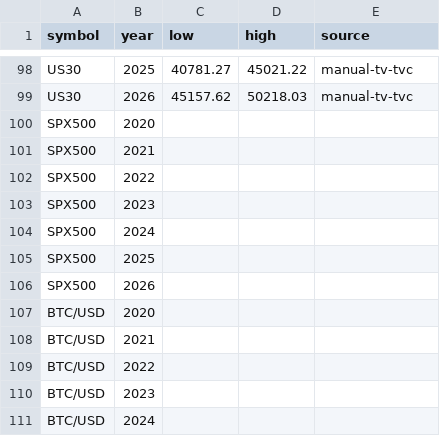
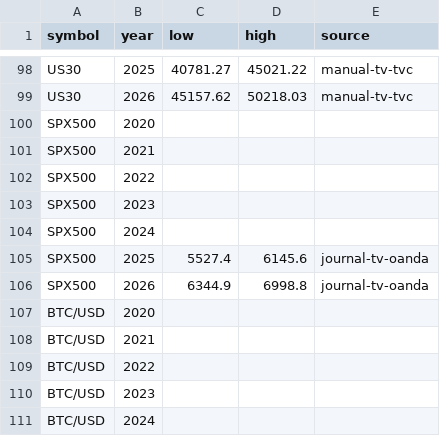
Before and after one commit to wildchance/wildchance-system, a CSV file: data/yearly_boxes.csv, drawn as a sheet; only a part is shown, gaps mark what is left out.

```diff
--- a/data/yearly_boxes.csv
+++ b/data/yearly_boxes.csv
@@ -104,4 +104,4 @@ SPX500,2023,,,
 SPX500,2024,,,
-SPX500,2025,,,
-SPX500,2026,,,
+SPX500,2025,5527.4,6145.6,journal-tv-oanda
+SPX500,2026,6344.9,6998.8,journal-tv-oanda
 BTC/USD,2020,,,
```
Also changed, not shown: 3 other files.
